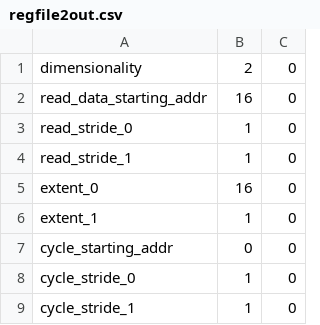
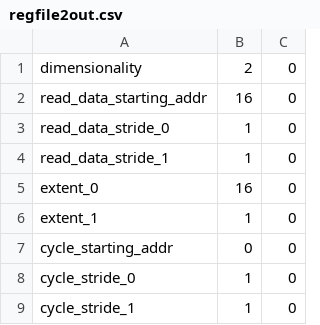
Before and after one commit to StanfordAHA/lake, a CSV file: sample_csv/regfile2out.csv, drawn as a sheet.

```diff
--- a/sample_csv/regfile2out.csv
+++ b/sample_csv/regfile2out.csv
@@ -2,4 +2,4 @@
 "read_data_starting_addr", 16, 0
-"read_stride_0", 1, 0
-"read_stride_1", 1, 0
+"read_data_stride_0", 1, 0
+"read_data_stride_1", 1, 0
 "extent_0", 16, 0
```
Also changed, not shown: sample_csv/in2regfile.csv, 4 other files.
